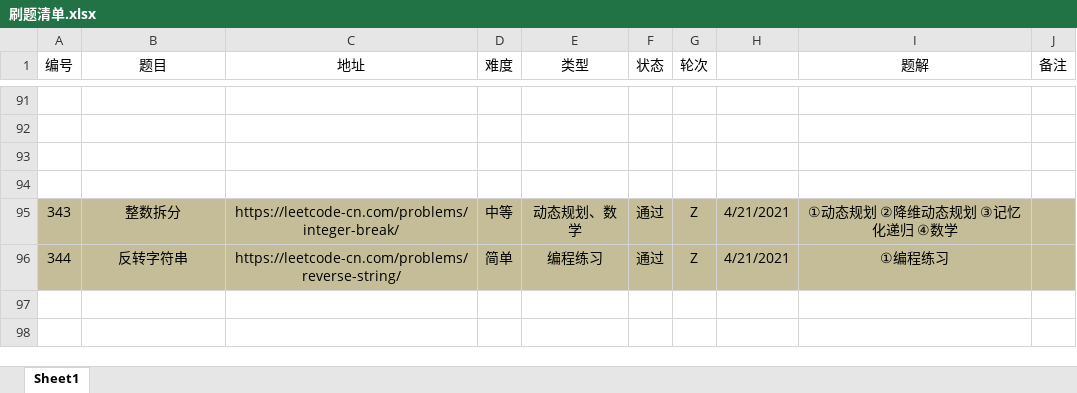
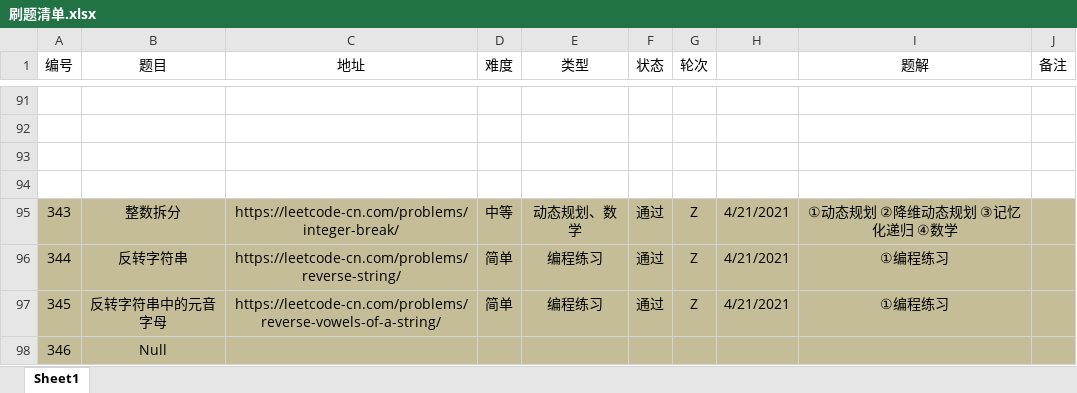
Before and after one commit to moonspiritacm/Leetcode-Java, an Excel workbook: notes/刷题清单.xlsx, sheet Sheet1, drawn as a sheet; only a part is shown, gaps mark what is left out; values as stored, in another font and other column widths than the file's, no borders; the diff names each change by its address in the sheet, - before the commit and + after, or states it on an @@ line.

```diff
--- a/notes/刷题清单.xlsx (sheet Sheet1)
+++ b/notes/刷题清单.xlsx (sheet Sheet1)
+row 97: 345 | 反转字符串中的元音字母 | https://leetcode-cn.com/problems/reverse-vowels-of-a-string/ | 简单 | 编程练习 | 通过 | Z | 4/21/2021 | ①编程练习
+row 98: 346 | Null
```
Also changed, not shown: 1 other file.
